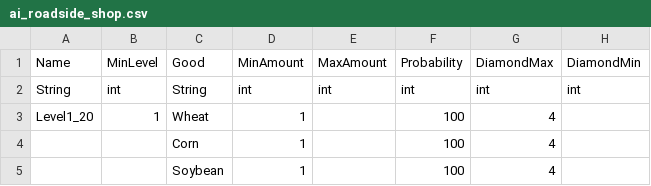
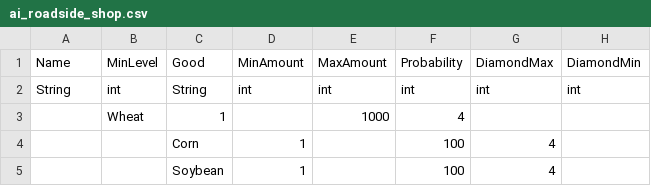
Before and after one commit to sajjadfame/zar, a CSV file: ai_roadside_shop.csv, drawn as a sheet; only a part is shown; removed rows and columns are numbered as before the commit, all else as after; the diff names each change by its address in the sheet, - before the commit and + after, or states it on an @@ line.

Commit message:
Update ai_roadside_shop.csv

```diff
--- a/ai_roadside_shop.csv
+++ b/ai_roadside_shop.csv
-row 3: Level1_20 | 1 | Wheat | 1 |  | 100 | 4
+row 3:  | Wheat | 1 |  | 1000 | 4
```
